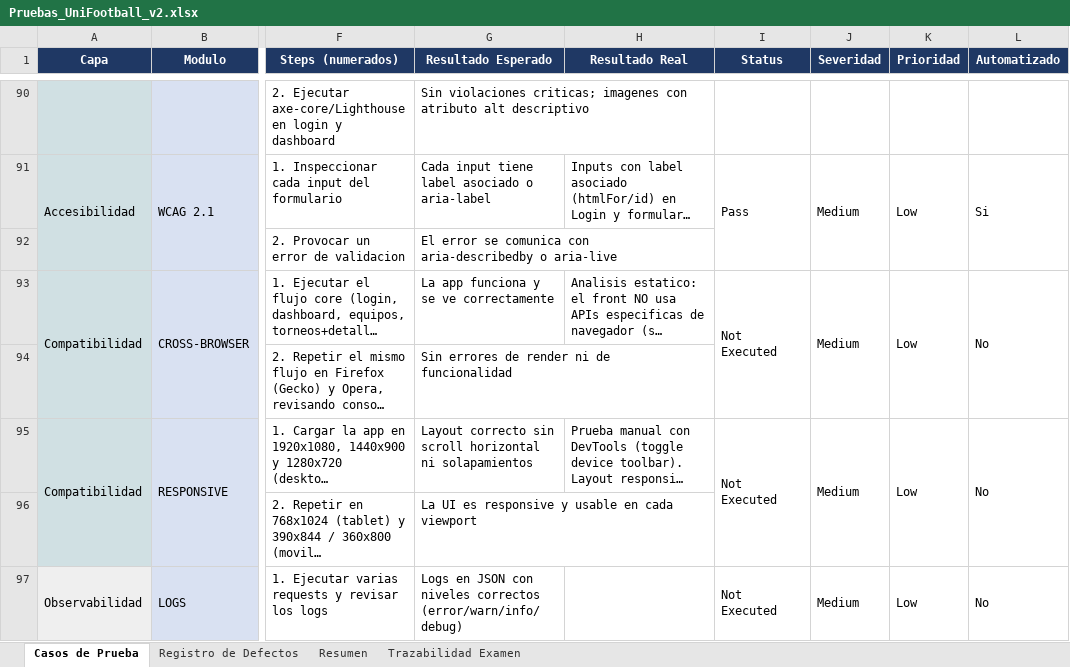
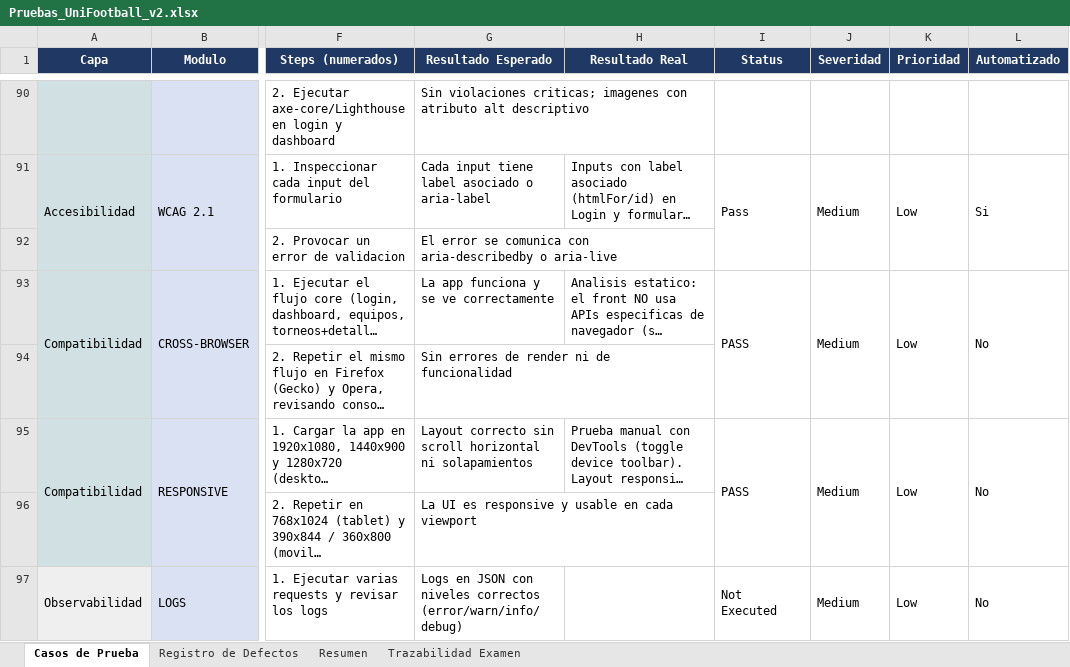
Before and after one commit to marianaortizzz/unifootball, an Excel workbook: Pruebas_UniFootball_v2.xlsx, sheet Casos de Prueba, drawn as a sheet; only a part is shown, gaps mark what is left out; long unchanged cells end in …; values as stored, in another font and other column widths than the file's, no borders; the diff names each change by its address in the sheet, - before the commit and + after, or states it on an @@ line.

Commit message:
ultimas pruebas Mariana

```diff
--- a/Pruebas_UniFootball_v2.xlsx (sheet Casos de Prueba)
+++ b/Pruebas_UniFootball_v2.xlsx (sheet Casos de Prueba)
-I93 (Status): Not Executed
+I93 (Status): PASS
-I95 (Status): Not Executed
+I95 (Status): PASS
```
Also changed, not shown: sheet Registro de Defectos, sheet Resumen, sheet Trazabilidad Examen, 3 other files.
